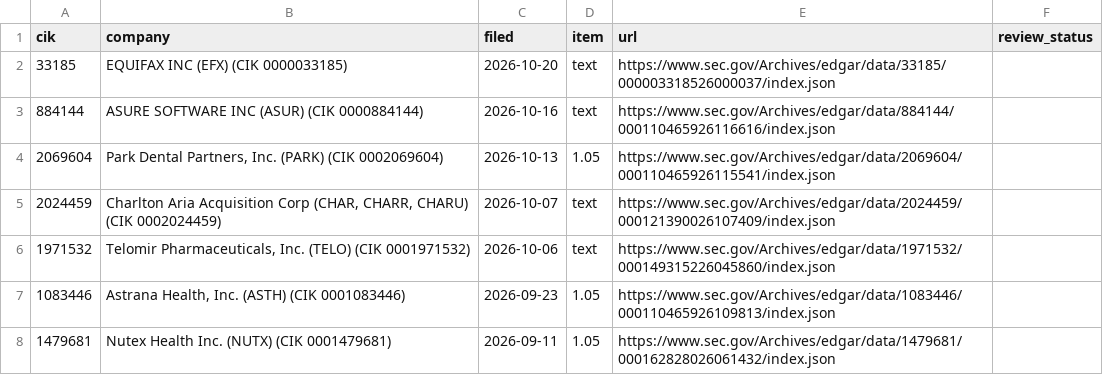
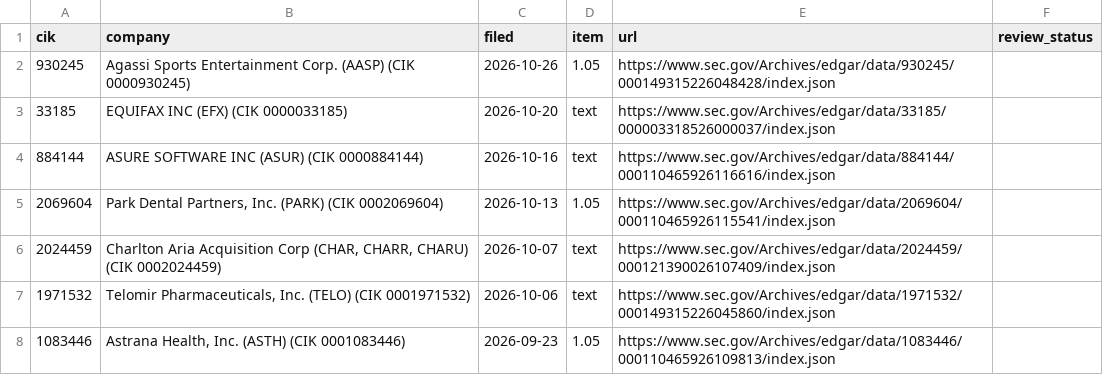
Before and after one commit to stuartokin/cyber-attack-earth, a CSV file: manual_sources/sec_review.csv, drawn as a sheet; only a part is shown; the shorter side is filled out with more unchanged rows; the diff names each change by its address in the sheet, - before the commit and + after, or states it on an @@ line.

```diff
--- a/manual_sources/sec_review.csv
+++ b/manual_sources/sec_review.csv
+row 2: 930245 | Agassi Sports Entertainment Corp. (AASP) (CIK 0000930245) | 2026-10-26 | 1.05 | https://www.sec.gov/Archives/edgar/data/930245/000149315226048428/index.json
```
Also changed, not shown: 7 other files.
